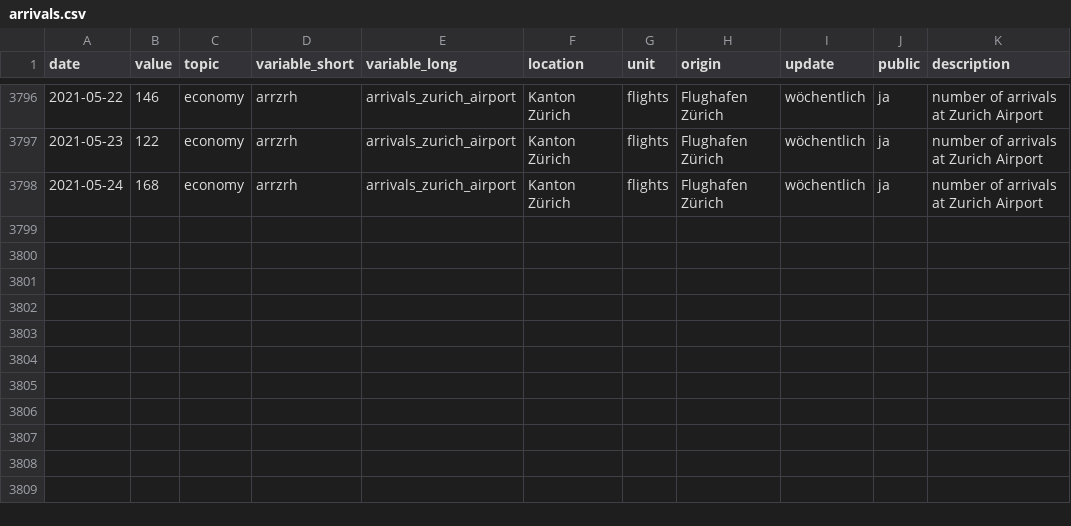
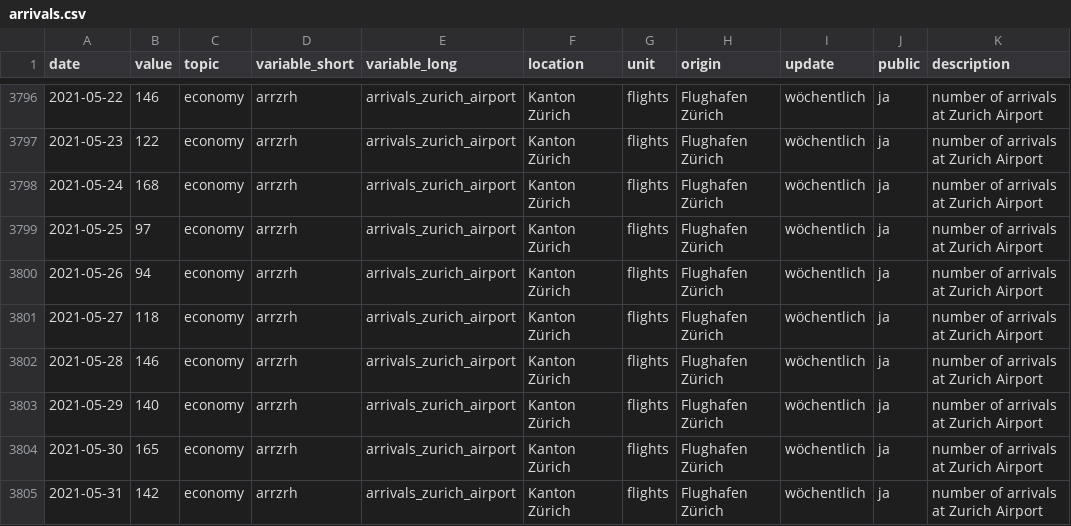
Before and after one commit to statistikZH/covid19monitoring_economy_FlightTraffic, a CSV file: old/arrivals.csv, drawn as a sheet; only a part is shown, gaps mark what is left out; the diff names each change by its address in the sheet, - before the commit and + after, or states it on an @@ line.

```diff
--- a/old/arrivals.csv
+++ b/old/arrivals.csv
+row 3799: 2021-05-25 | 97 | economy | arrzrh | arrivals_zurich_airport | Kanton Zürich | flights | Flughafen Zürich | wöchentlich | ja | number of arrivals at Zurich Airport
+row 3800: 2021-05-26 | 94 | economy | arrzrh | arrivals_zurich_airport | Kanton Zürich | flights | Flughafen Zürich | wöchentlich | ja | number of arrivals at Zurich Airport
+row 3801: 2021-05-27 | 118 | economy | arrzrh | arrivals_zurich_airport | Kanton Zürich | flights | Flughafen Zürich | wöchentlich | ja | number of arrivals at Zurich Airport
+row 3802: 2021-05-28 | 146 | economy | arrzrh | arrivals_zurich_airport | Kanton Zürich | flights | Flughafen Zürich | wöchentlich | ja | number of arrivals at Zurich Airport
+row 3803: 2021-05-29 | 140 | economy | arrzrh | arrivals_zurich_airport | Kanton Zürich | flights | Flughafen Zürich | wöchentlich | ja | number of arrivals at Zurich Airport
+row 3804: 2021-05-30 | 165 | economy | arrzrh | arrivals_zurich_airport | Kanton Zürich | flights | Flughafen Zürich | wöchentlich | ja | number of arrivals at Zurich Airport
+row 3805: 2021-05-31 | 142 | economy | arrzrh | arrivals_zurich_airport | Kanton Zürich | flights | Flughafen Zürich | wöchentlich | ja | number of arrivals at Zurich Airport
```
Also changed, not shown: Economy_FlightTraffic.csv, old/departures.csv.
